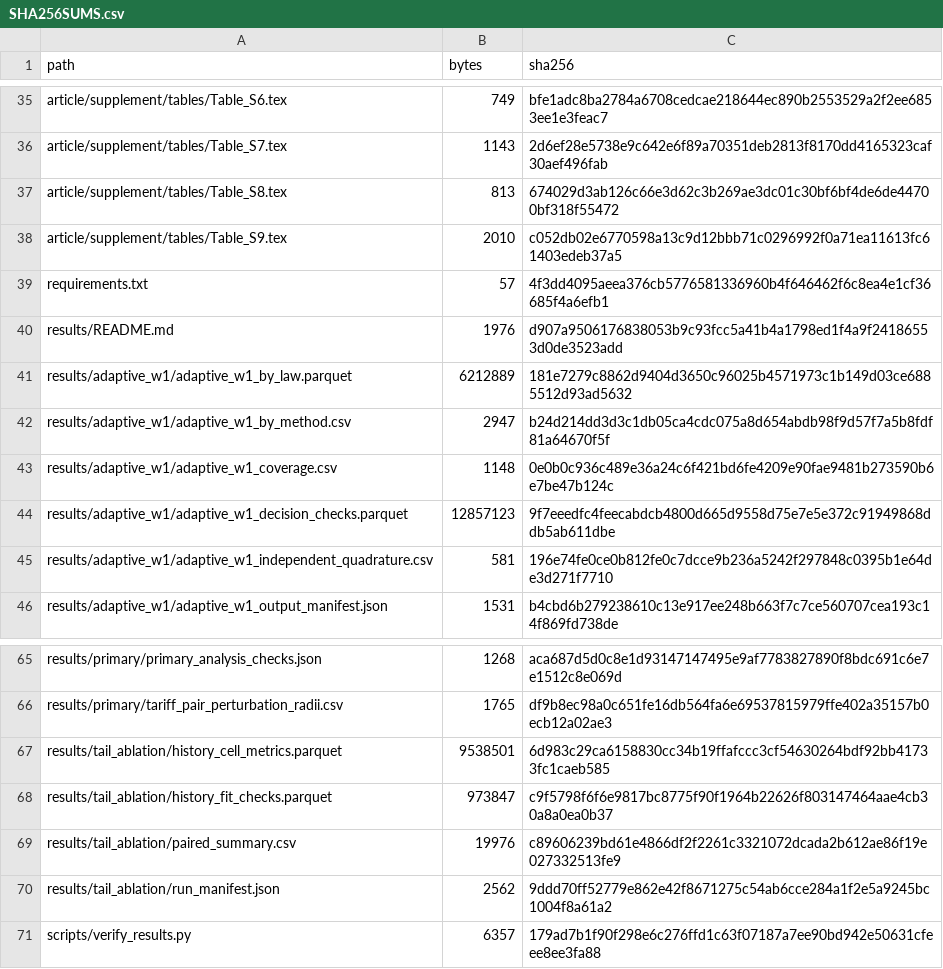
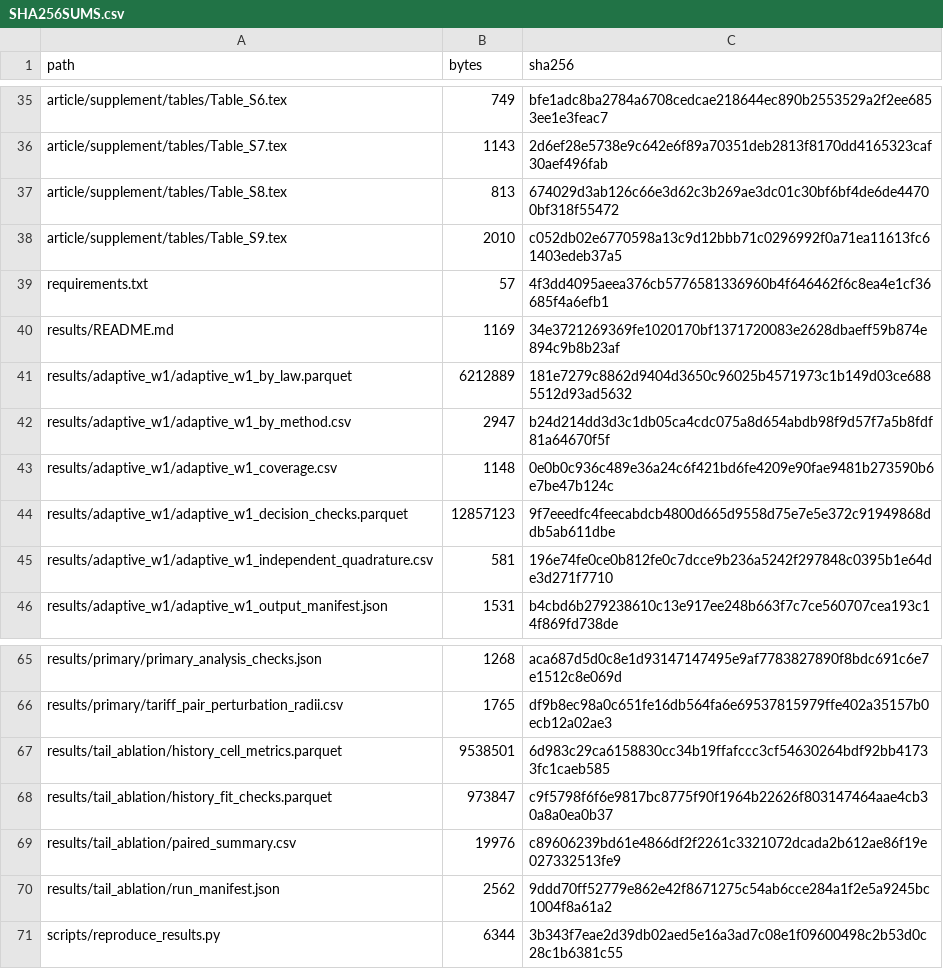
Before and after one commit to riddlehuang05/extreme-demand-tariff-analysis, a CSV file: SHA256SUMS.csv, drawn as a sheet; only a part is shown, gaps mark what is left out.

Commit message:
Present repository results for readers

```diff
--- a/SHA256SUMS.csv
+++ b/SHA256SUMS.csv
@@ -39,3 +39,3 @@ article/supplement/tables/Table_S9.tex,2010,c052db02e6770598a13c9d12bbb71c029699
 requirements.txt,57,4f3dd4095aeea376cb5776581336960b4f646462f6c8ea4e1cf36685f4a6efb1
-results/README.md,1976,d907a9506176838053b9c93fcc5a41b4a1798ed1f4a9f24186553d0de3523add
+results/README.md,1169,34e3721269369fe1020170bf1371720083e2628dbaeff59b874e894c9b8b23af
 results/adaptive_w1/adaptive_w1_by_law.parquet,6212889,181e7279c8862d9404d3650c96025b4571973c1b149d03ce6885512d93ad5632
@@ -70,2 +70,2 @@ results/tail_ablation/paired_summary.csv,19976,c89606239bd61e4866df2f2261c332107
 results/tail_ablation/run_manifest.json,2562,9ddd70ff52779e862e42f8671275c54ab6cce284a1f2e5a9245bc1004f8a61a2
-scripts/verify_results.py,6357,179ad7b1f90f298e6c276ffd1c63f07187a7ee90bd942e50631cfeee8ee3fa88
+scripts/reproduce_results.py,6344,3b343f7eae2d39db02aed5e16a3ad7c08e1f09600498c2b53d0c28c1b6381c55
```
Also changed, not shown: 3 other files.
